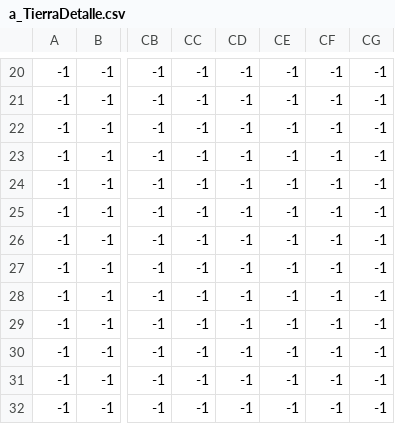
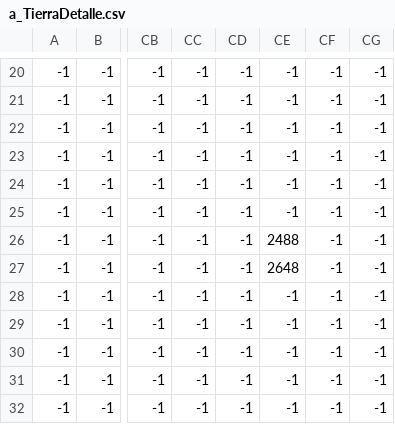
Before and after one commit to Grupo-Investigacion-Bimadino/p_inv_campana_libertadora, a CSV file: public/data/a_TierraDetalle.csv, drawn as a sheet; only a part is shown, gaps mark what is left out; the diff names each change by its address in the sheet, - before the commit and + after, or states it on an @@ line.

```diff
--- a/public/data/a_TierraDetalle.csv
+++ b/public/data/a_TierraDetalle.csv
-CE26: -1
+CE26: 2488
-CE27: -1
+CE27: 2648
```
Also changed, not shown: public/data/a_Arboles.csv, public/data/a_Casas.csv, 35 other files.
